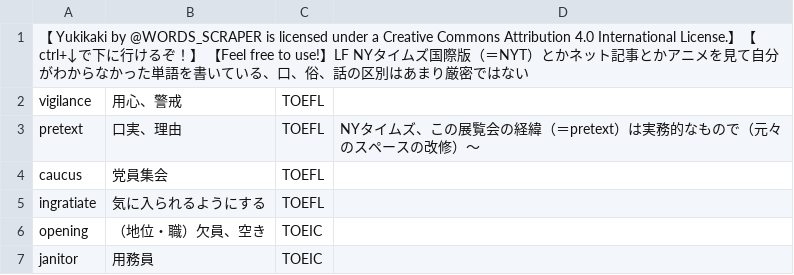
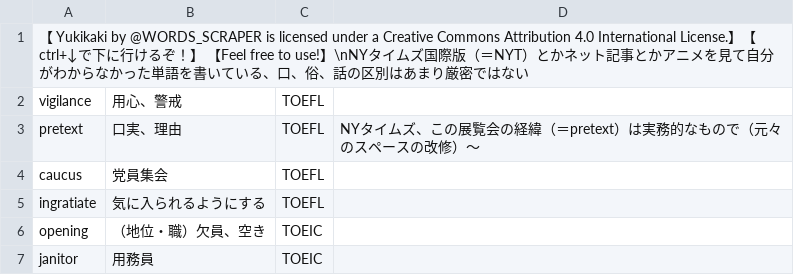
Before and after one commit to chagynton-WORDSSCRAPER/MyEnglishwordslist, a CSV file: main/シート1.csv, drawn as a sheet; only a part is shown.

Commit message:
mywordslist

```diff
--- a/main/シート1.csv
+++ b/main/シート1.csv
@@ -1,2 +1,2 @@
-"【  Yukikaki  by @WORDS_SCRAPER is licensed under a Creative Commons Attribution 4.0 International License.】【ctrl+↓で下に行けるぞ！】 【Feel free to use!】LF NYタイムズ国際版（＝NYT）とかネット記事とかアニメを見て自分がわからなかった単語を書いている、口、俗、話の区別はあまり厳密ではない","","",""
+"【  Yukikaki  by @WORDS_SCRAPER is licensed under a Creative Commons Attribution 4.0 International License.】【ctrl+↓で下に行けるぞ！】 【Feel free to use!】\nNYタイムズ国際版（＝NYT）とかネット記事とかアニメを見て自分がわからなかった単語を書いている、口、俗、話の区別はあまり厳密ではない","","",""
 "vigilance","用心、警戒","TOEFL",""
```
